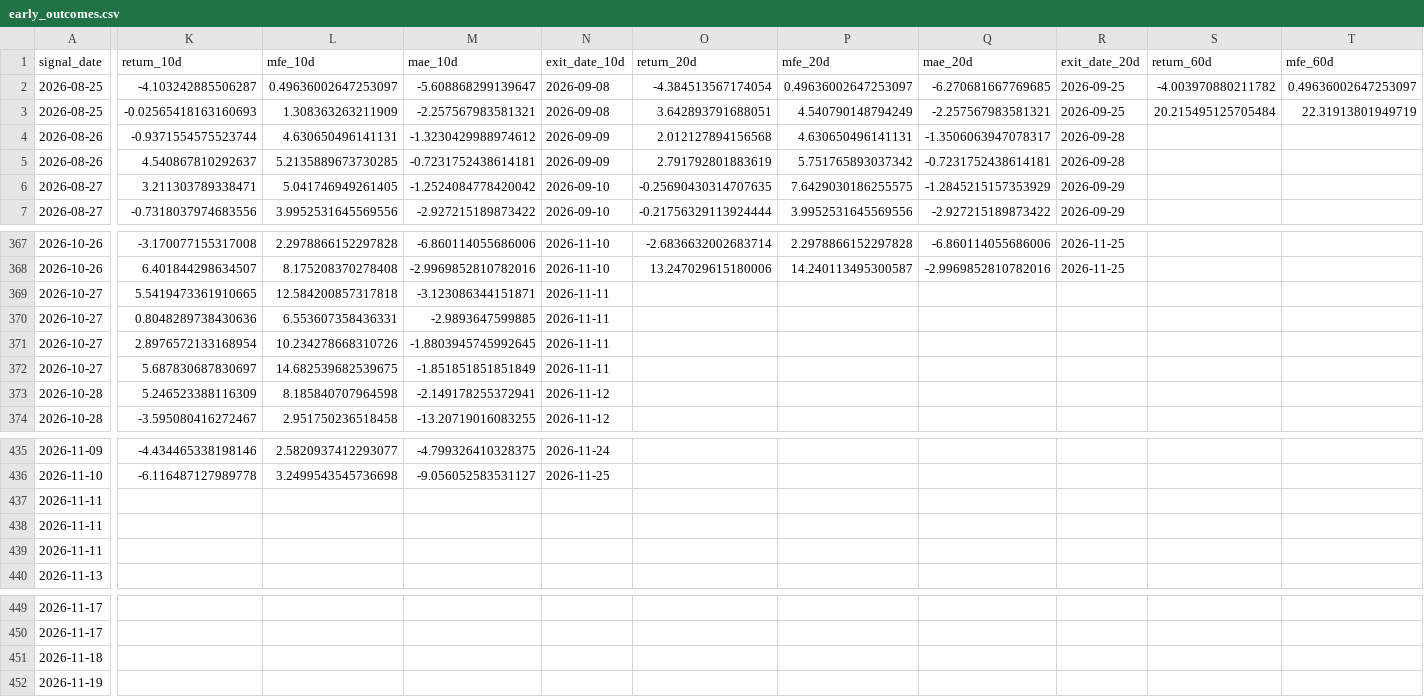
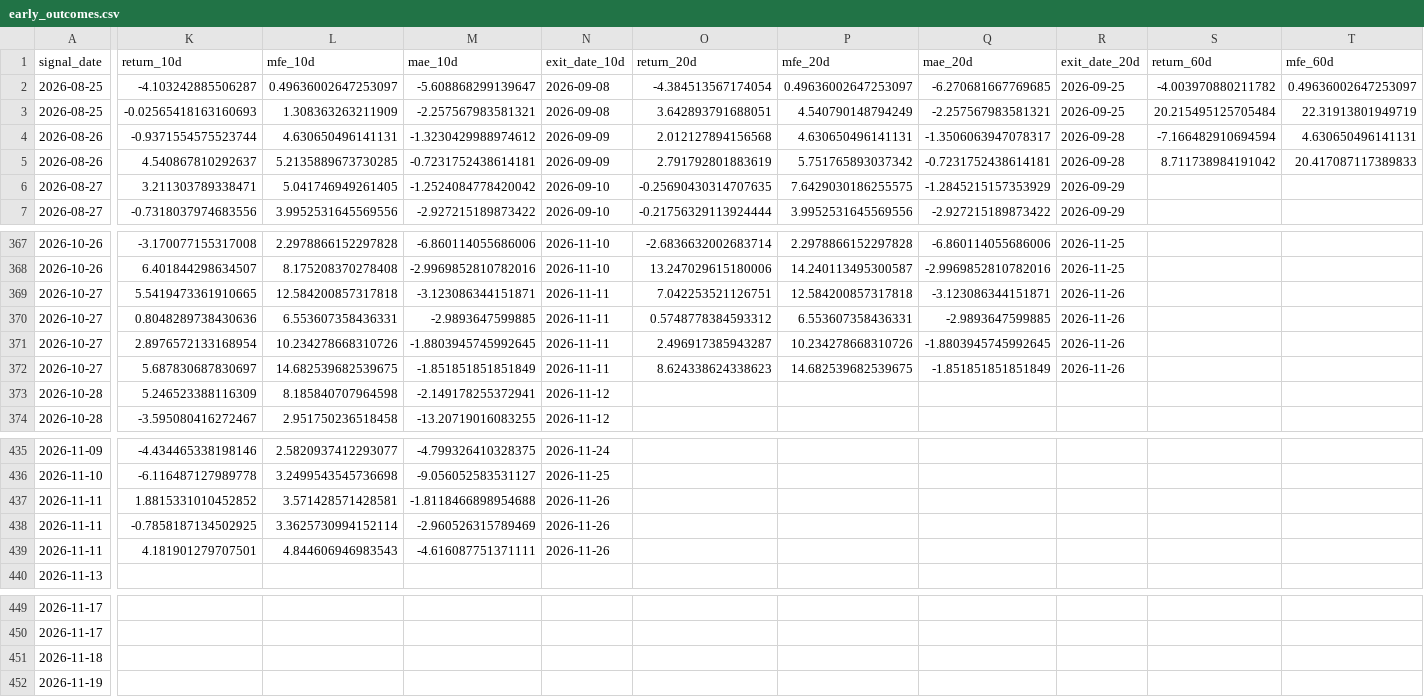
Before and after one commit to izumi7139-ai/nikkei225-line-bot, a CSV file: data_early/early_outcomes.csv, drawn as a sheet; only a part is shown, gaps mark what is left out; the diff covers the shown part only; the diff names each change by its address in the sheet, - before the commit and + after, or states it on an @@ line.

```diff
--- a/data_early/early_outcomes.csv
+++ b/data_early/early_outcomes.csv
-S4 (return_60d): (empty)
+S4 (return_60d): -7.166482910694594
-T4 (mfe_60d): (empty)
+T4 (mfe_60d): 4.630650496141131
-S5 (return_60d): (empty)
+S5 (return_60d): 8.711738984191042
-T5 (mfe_60d): (empty)
+T5 (mfe_60d): 20.417087117389833
-O369 (return_20d): (empty)
+O369 (return_20d): 7.042253521126751
-P369 (mfe_20d): (empty)
+P369 (mfe_20d): 12.584200857317818
-Q369 (mae_20d): (empty)
+Q369 (mae_20d): -3.123086344151871
-R369:R372 (exit_date_20d): (empty)
+R369:R372 (exit_date_20d): 2026-11-26
-O370 (return_20d): (empty)
+O370 (return_20d): 0.5748778384593312
-P370 (mfe_20d): (empty)
+P370 (mfe_20d): 6.553607358436331
-Q370 (mae_20d): (empty)
+Q370 (mae_20d): -2.9893647599885
-O371 (return_20d): (empty)
+O371 (return_20d): 2.496917385943287
-P371 (mfe_20d): (empty)
+P371 (mfe_20d): 10.234278668310726
-Q371 (mae_20d): (empty)
+Q371 (mae_20d): -1.8803945745992645
-O372 (return_20d): (empty)
+O372 (return_20d): 8.624338624338623
-P372 (mfe_20d): (empty)
+P372 (mfe_20d): 14.682539682539675
-Q372 (mae_20d): (empty)
+Q372 (mae_20d): -1.851851851851849
-K437 (return_10d): (empty)
+K437 (return_10d): 1.8815331010452852
-L437 (mfe_10d): (empty)
+L437 (mfe_10d): 3.571428571428581
-M437 (mae_10d): (empty)
+M437 (mae_10d): -1.8118466898954688
-N437:N439 (exit_date_10d): (empty)
+N437:N439 (exit_date_10d): 2026-11-26
-K438 (return_10d): (empty)
+K438 (return_10d): -0.7858187134502925
-L438 (mfe_10d): (empty)
+L438 (mfe_10d): 3.3625730994152114
-M438 (mae_10d): (empty)
+M438 (mae_10d): -2.960526315789469
-K439 (return_10d): (empty)
+K439 (return_10d): 4.181901279707501
-L439 (mfe_10d): (empty)
+L439 (mfe_10d): 4.844606946983543
-M439 (mae_10d): (empty)
+M439 (mae_10d): -4.616087751371111
```
Also changed, not shown: 8 edited cells elsewhere in this file, reports_early/early_latest.csv, 1 other file.
